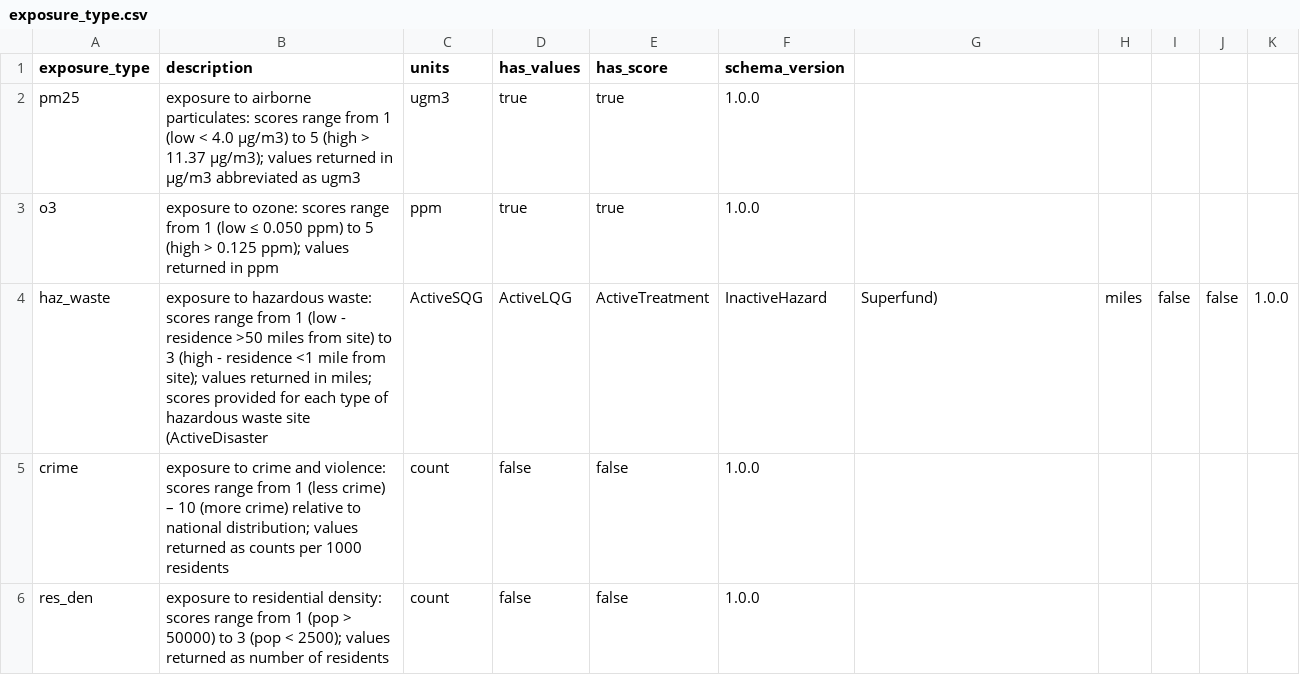
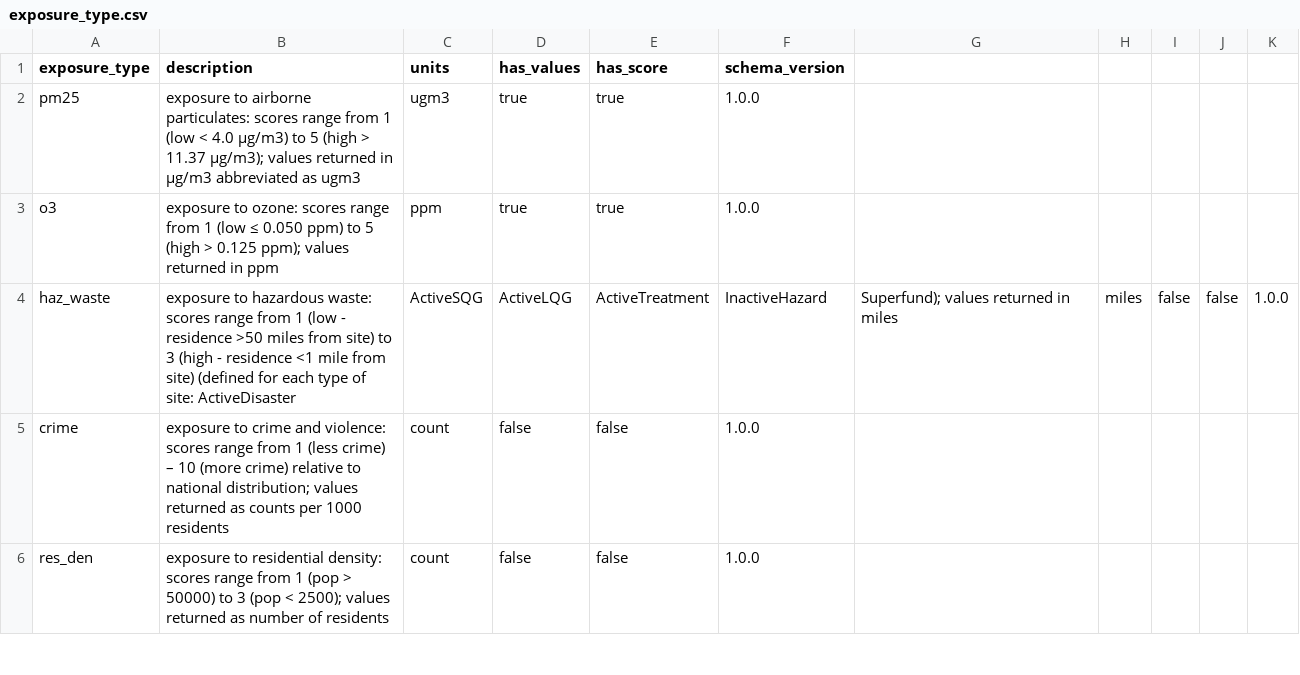
Before and after one commit to lstillwe/exposures-api, a CSV file: sample-data/exposure_types/exposure_type.csv, drawn as a sheet; only a part is shown.

Commit message:
Update exposure_type.csv

```diff
--- a/sample-data/exposure_types/exposure_type.csv
+++ b/sample-data/exposure_types/exposure_type.csv
@@ -3,3 +3,3 @@ pm25,exposure to airborne particulates: scores range from 1 (low < 4.0 μg/m3) t
 o3,exposure to ozone: scores range from 1 (low ≤ 0.050 ppm) to 5 (high > 0.125 ppm); values returned in ppm,ppm,true,true,1.0.0
-haz_waste,exposure to hazardous waste: scores range from 1 (low - residence >50 miles from site) to 3 (high - residence <1 mile from site); values returned in miles; scores provided for each type of hazardous waste site (ActiveDisaster, ActiveSQG, ActiveLQG, ActiveTreatment, InactiveHazard, Superfund),miles,false,false,1.0.0
+haz_waste,exposure to hazardous waste: scores range from 1 (low - residence >50 miles from site) to 3 (high - residence <1 mile from site) (defined for each type of site: ActiveDisaster, ActiveSQG, ActiveLQG, ActiveTreatment, InactiveHazard, Superfund); values returned in miles,miles,false,false,1.0.0
 crime,exposure to crime and violence: scores range from 1 (less crime) – 10 (more crime) relative to national distribution; values returned as counts per 1000 residents,count,false,false,1.0.0
```
